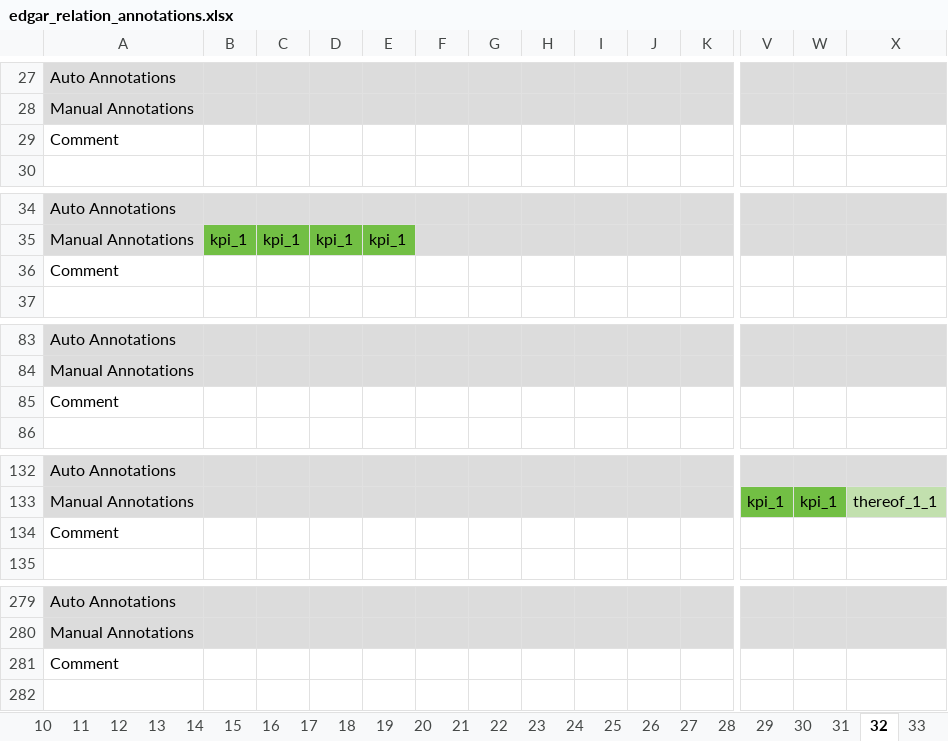
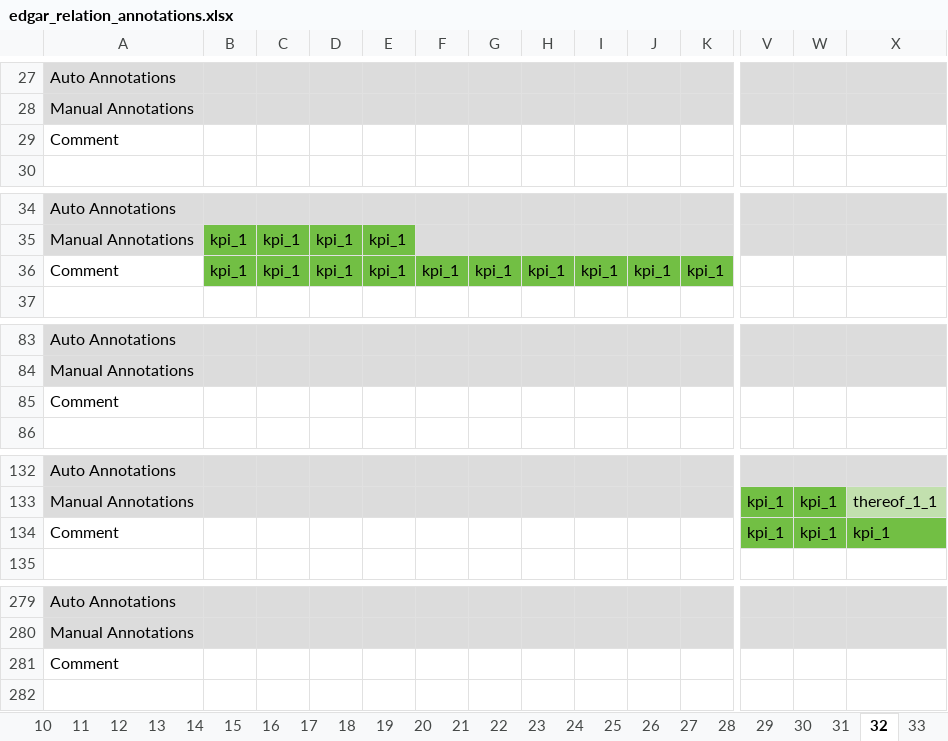
Before and after one commit to tobideusser/kpi-edgar, an Excel workbook: data/edgar_relation_annotations.xlsx, sheet 32, drawn as a sheet; only a part is shown, gaps mark what is left out; values as stored, in another font and other column widths than the file's, no borders; removed rows and columns are numbered as before the commit, all else as after; rows hold the shown columns only; the diff covers the shown part only; the diff names each change by its address in the sheet, - before the commit and + after, or states it on an @@ line.

Commit message:
added comments in Desiana anotated data

```diff
--- a/data/edgar_relation_annotations.xlsx (sheet 32)
+++ b/data/edgar_relation_annotations.xlsx (sheet 32)
-row 29: Comment
+row 29: Comment
-row 36: Comment
+row 36: Comment | kpi_1 | kpi_1 | kpi_1 | kpi_1 | kpi_1 | kpi_1 | kpi_1 | kpi_1 | kpi_1 | kpi_1
-row 85: Comment
+row 85: Comment
-row 134: Comment
+row 134: Comment |  |  |  |  |  |  |  |  |  |  | kpi_1 | kpi_1 | kpi_1
-row 281: Comment
+row 281: Comment
```
Also changed, not shown: 6 added rows, 6 removed rows and 3 edited cells elsewhere in this sheet, sheet 29, sheet 30, sheet 40, sheet 35, sheet 27, sheet 28, 5 more sheets.
